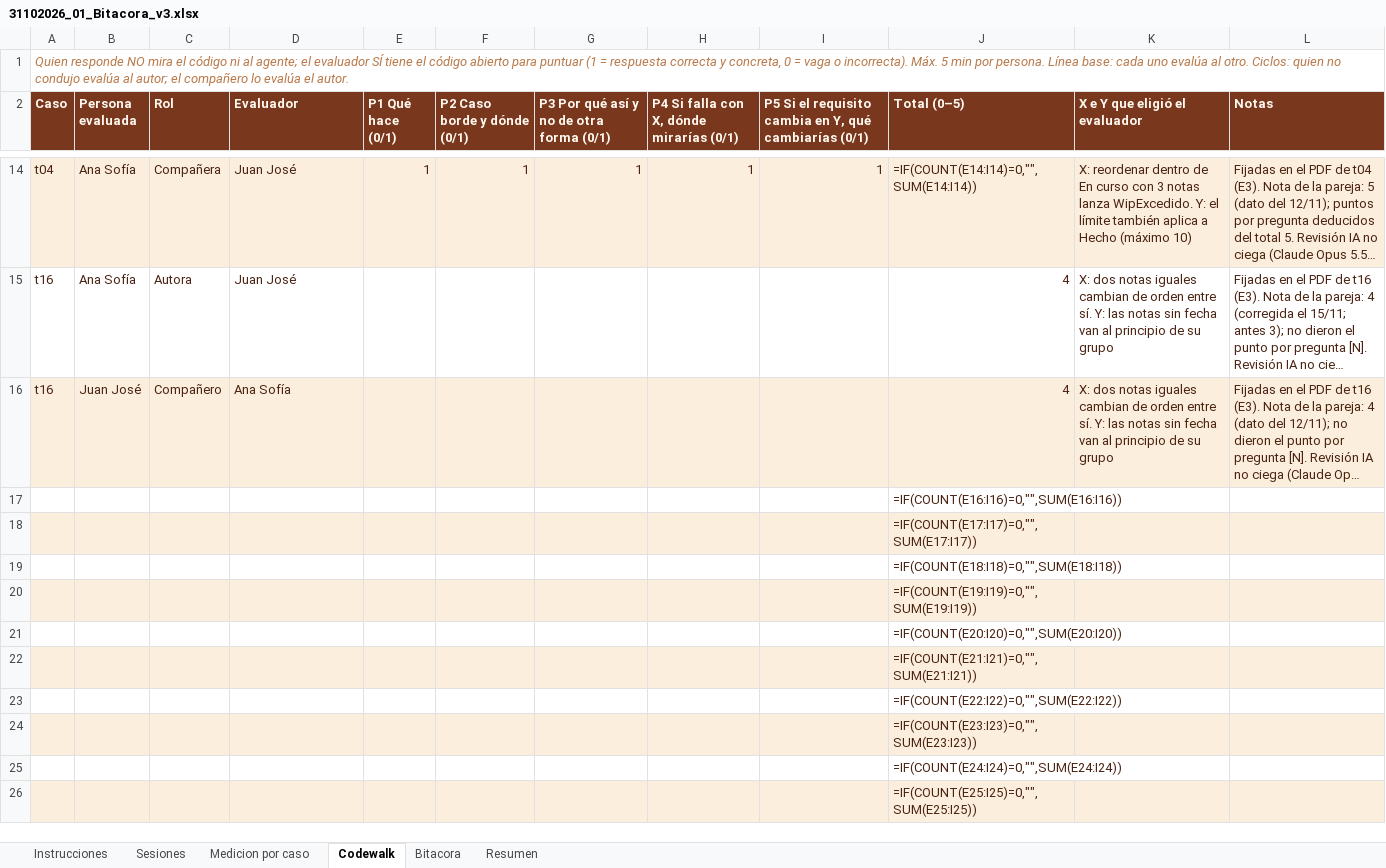
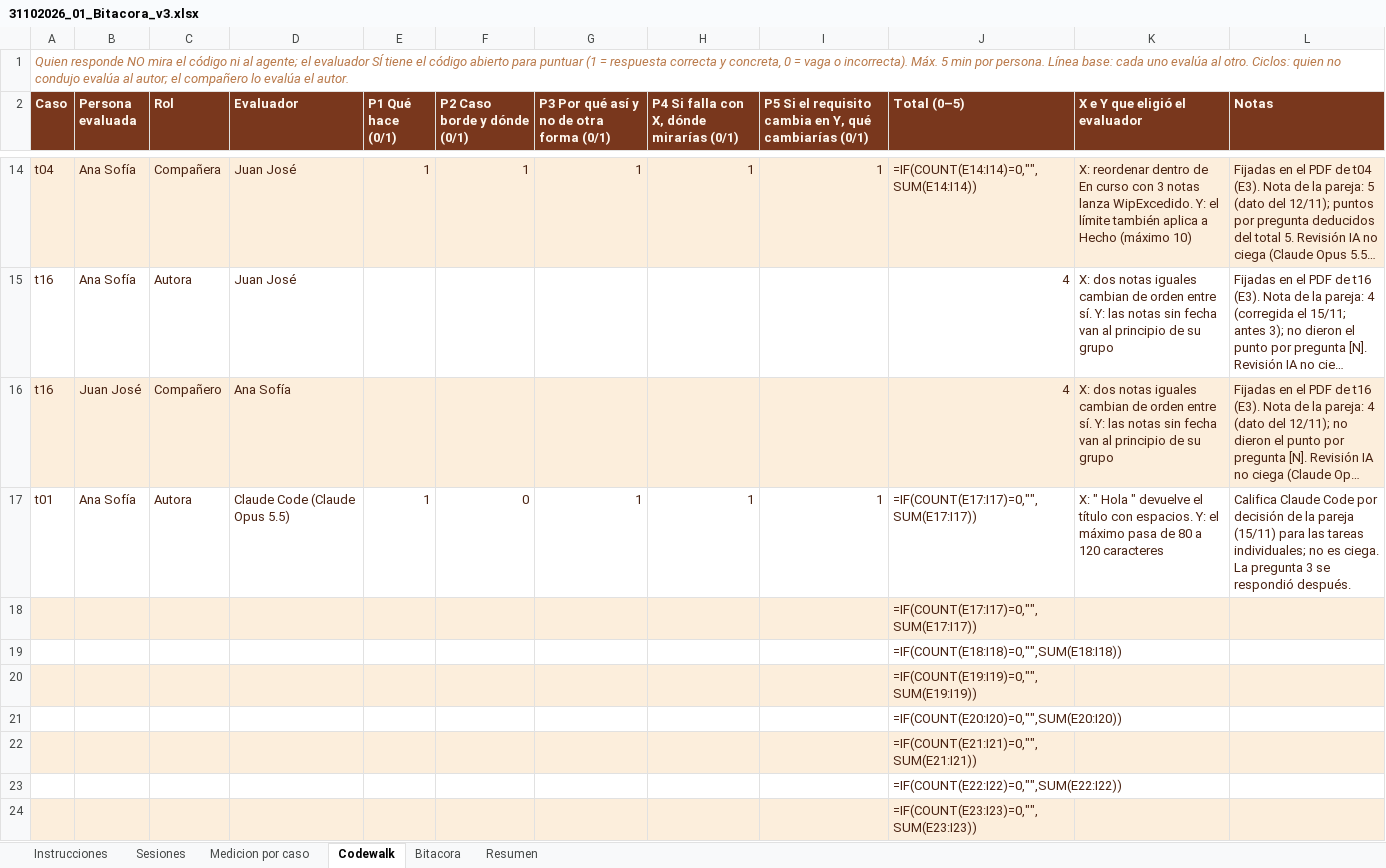
Before and after one commit to Sofii141/notitas, an Excel workbook: 05 - Ciclos y bitacora/31102026_01_Bitacora_v3.xlsx, sheet Codewalk, drawn as a sheet; only a part is shown, gaps mark what is left out; the shorter side is filled out with more unchanged rows; long unchanged cells end in …; values as stored, in another font and other column widths than the file's, no borders; formulas without a stored value are shown as written; removed rows and columns are numbered as before the commit, all else as after; the diff names each change by its address in the sheet, - before the commit and + after, or states it on an @@ line.

```diff
--- a/05 - Ciclos y bitacora/31102026_01_Bitacora_v3.xlsx (sheet Codewalk)
+++ b/05 - Ciclos y bitacora/31102026_01_Bitacora_v3.xlsx (sheet Codewalk)
-row 17:  |  |  |  |  |  |  |  |  | =IF(COUNT(E16:I16)=0,"",SUM(E16:I16))
+row 17: t01 | Ana Sofía | Autora | Claude Code (Claude Opus 5.5) | 1 | 0 | 1 | 1 | 1 | =IF(COUNT(E17:I17)=0,"",SUM(E17:I17)) | X: " Hola " devuelve el título con espacios. Y: el máximo pasa de 80 a 120 caracteres | Califica Claude Code por decisión de la pareja (15/11) para las tareas individuales; no es ciega. La pregunta 3 se respondió después.
```
Also changed, not shown: sheet Bitacora, sheet Sesiones, sheet Medicion por caso, 15 other files.
